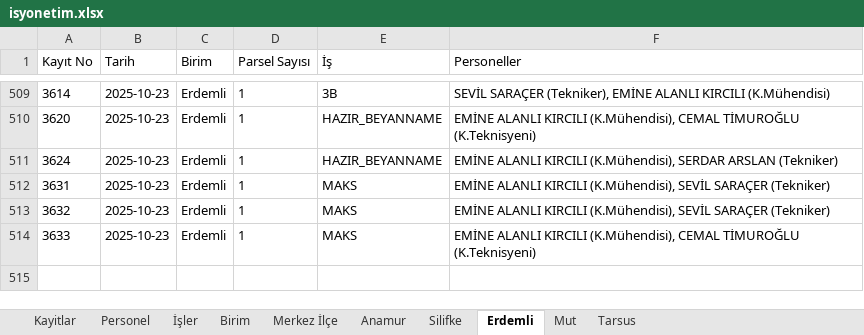
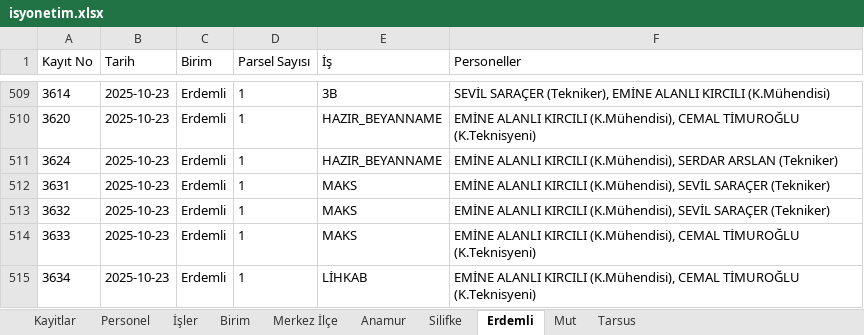
Before and after one commit to gokhangeo/isyonetim, an Excel workbook: isyonetim.xlsx, sheet Erdemli, drawn as a sheet; only a part is shown, gaps mark what is left out; values as stored, in another font and other column widths than the file's, no borders; the diff names each change by its address in the sheet, - before the commit and + after, or states it on an @@ line.

Commit message:
[Kadastro App] Yeni kayıt eklendi: 3634

```diff
--- a/isyonetim.xlsx (sheet Erdemli)
+++ b/isyonetim.xlsx (sheet Erdemli)
+row 515: 3634 | 2025-10-23 | Erdemli | 1 | LİHKAB | EMİNE ALANLI KIRCILI (K.Mühendisi), CEMAL TİMUROĞLU (K.Teknisyeni)
```
Also changed, not shown: sheet Kayitlar.
